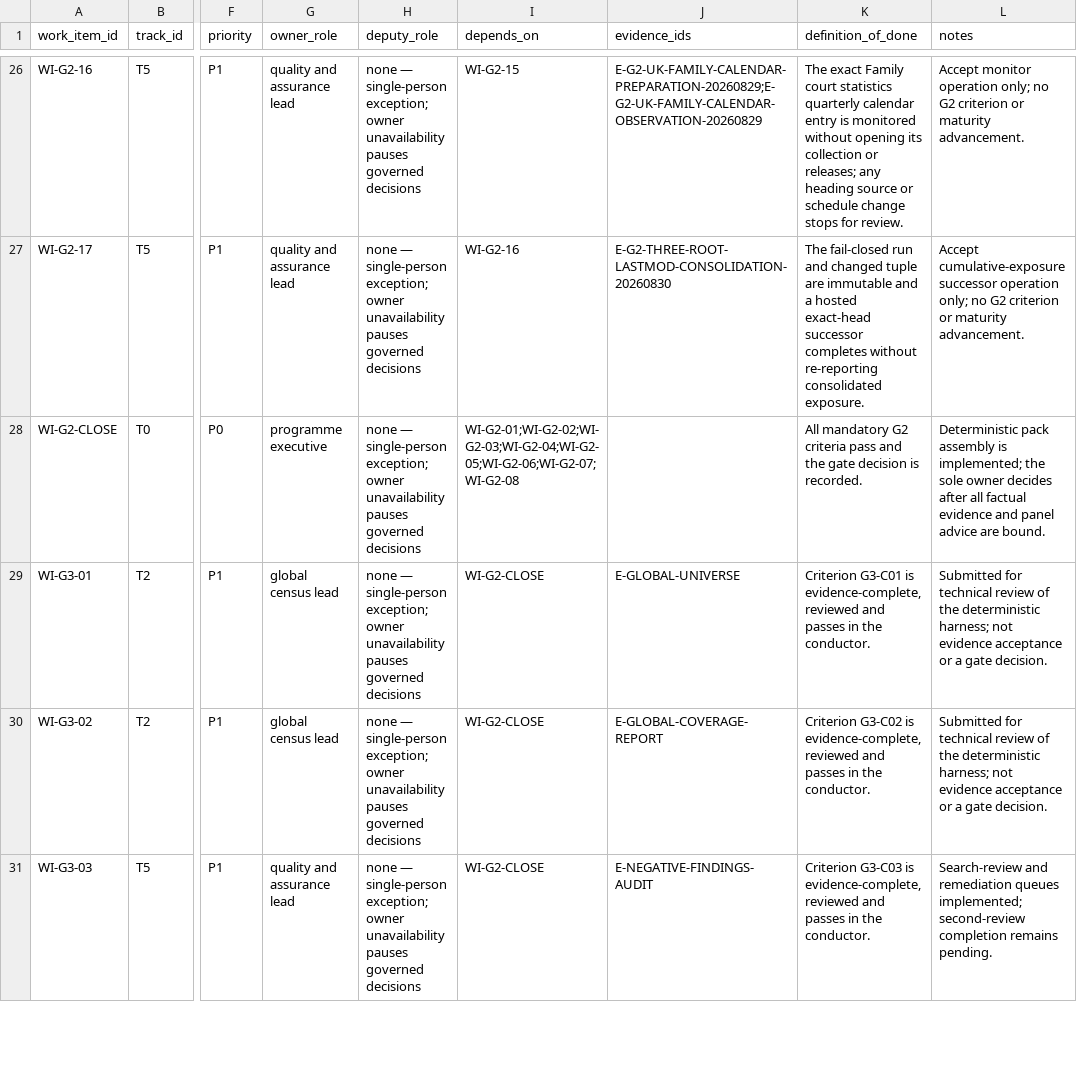
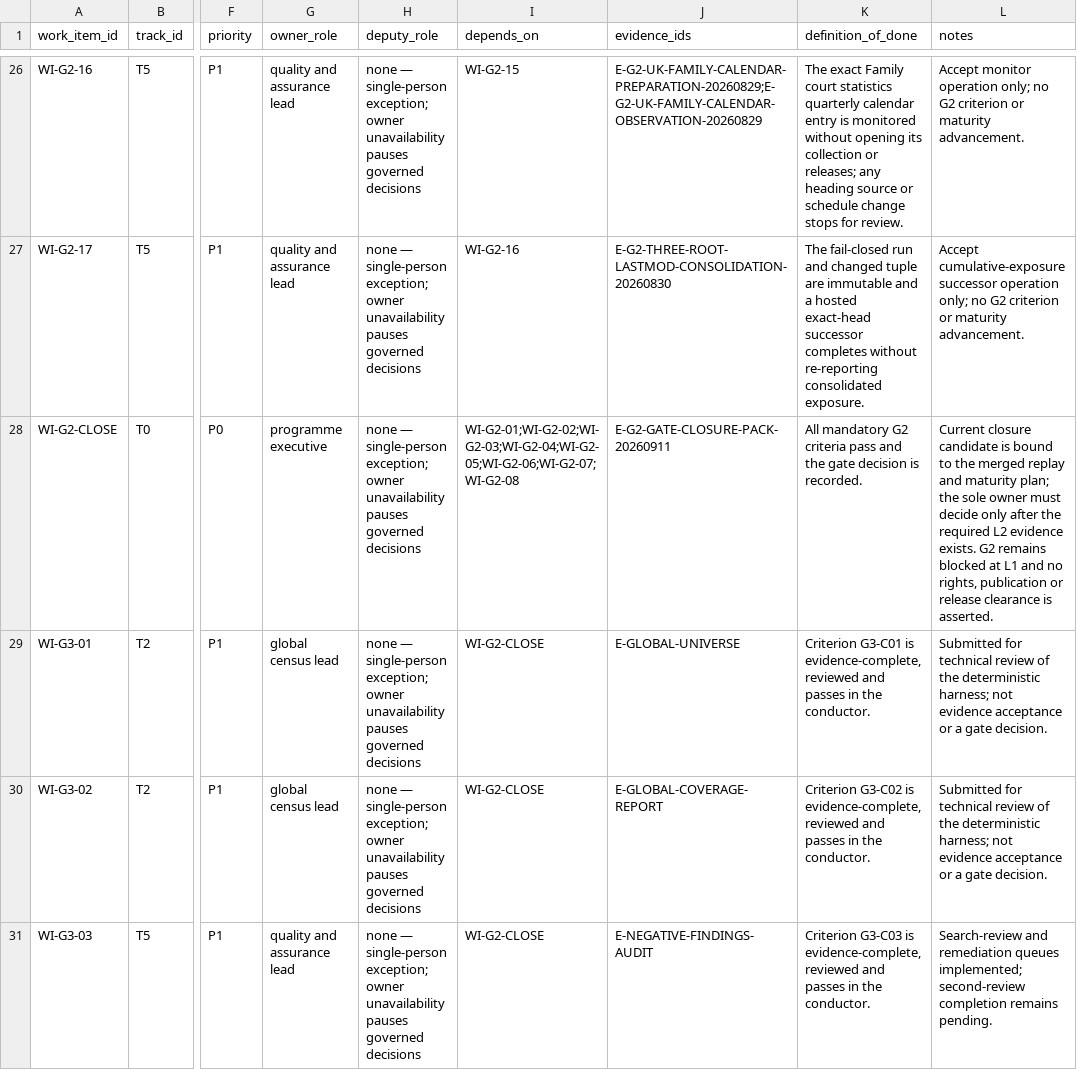
Before and after one commit to edithatogo/global-family-justice-data, a CSV file: programme/work_items.csv, drawn as a sheet; only a part is shown, gaps mark what is left out; the diff names each change by its address in the sheet, - before the commit and + after, or states it on an @@ line.

```diff
--- a/programme/work_items.csv
+++ b/programme/work_items.csv
-J28 (evidence_ids): (empty)
+J28 (evidence_ids): E-G2-GATE-CLOSURE-PACK-20260911
-L28 (notes): Deterministic pack assembly is implemented; the sole owner decides after all factual evidence and panel advice are bound.
+L28 (notes): Current closure candidate is bound to the merged replay and maturity plan; the sole owner must decide only after the required L2 evidence exists. G2 remains blocked at L1 and no rights, publication or release clearance is asserted.
```
Also changed, not shown: programme/evidence_register.csv, 4 other files.
